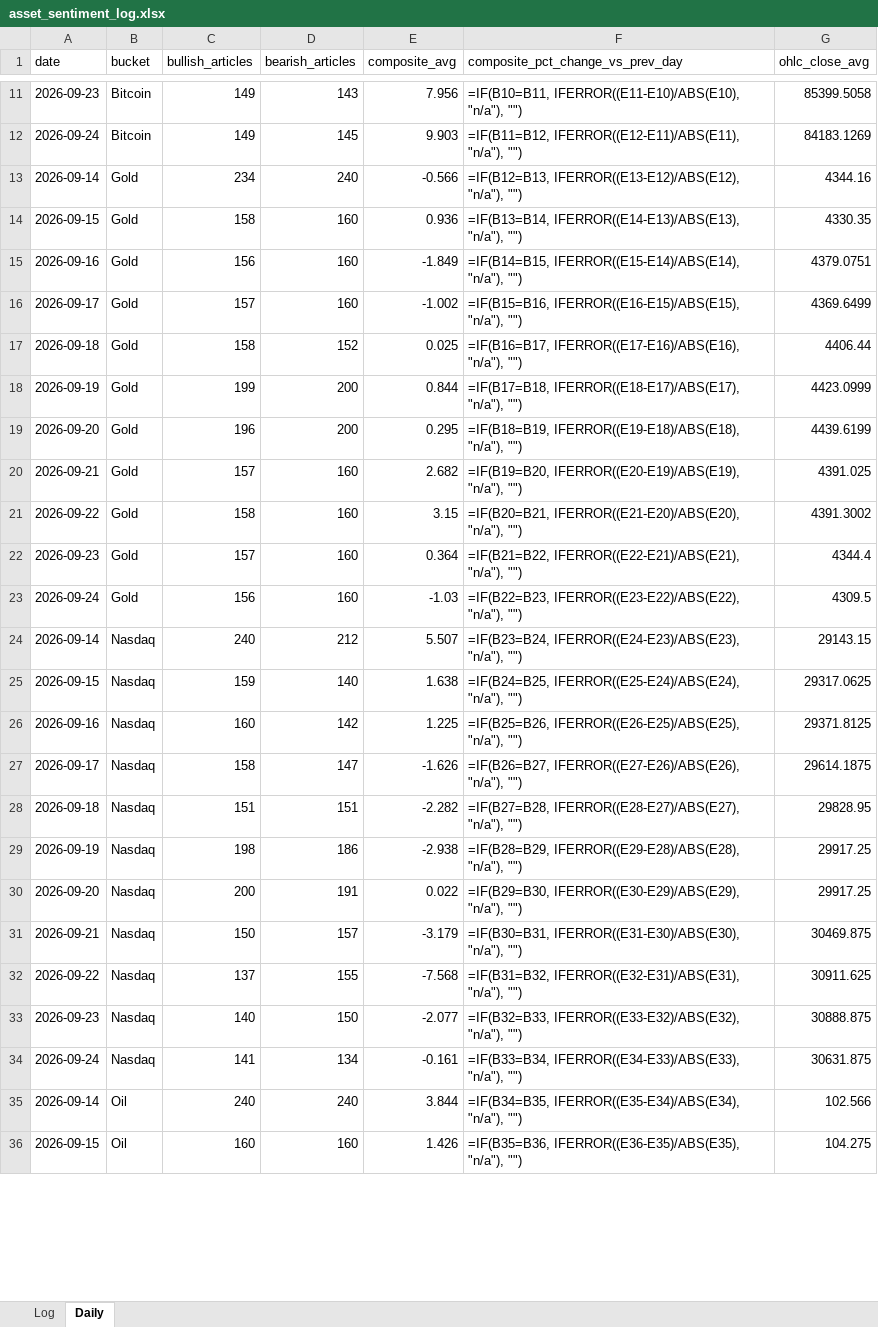
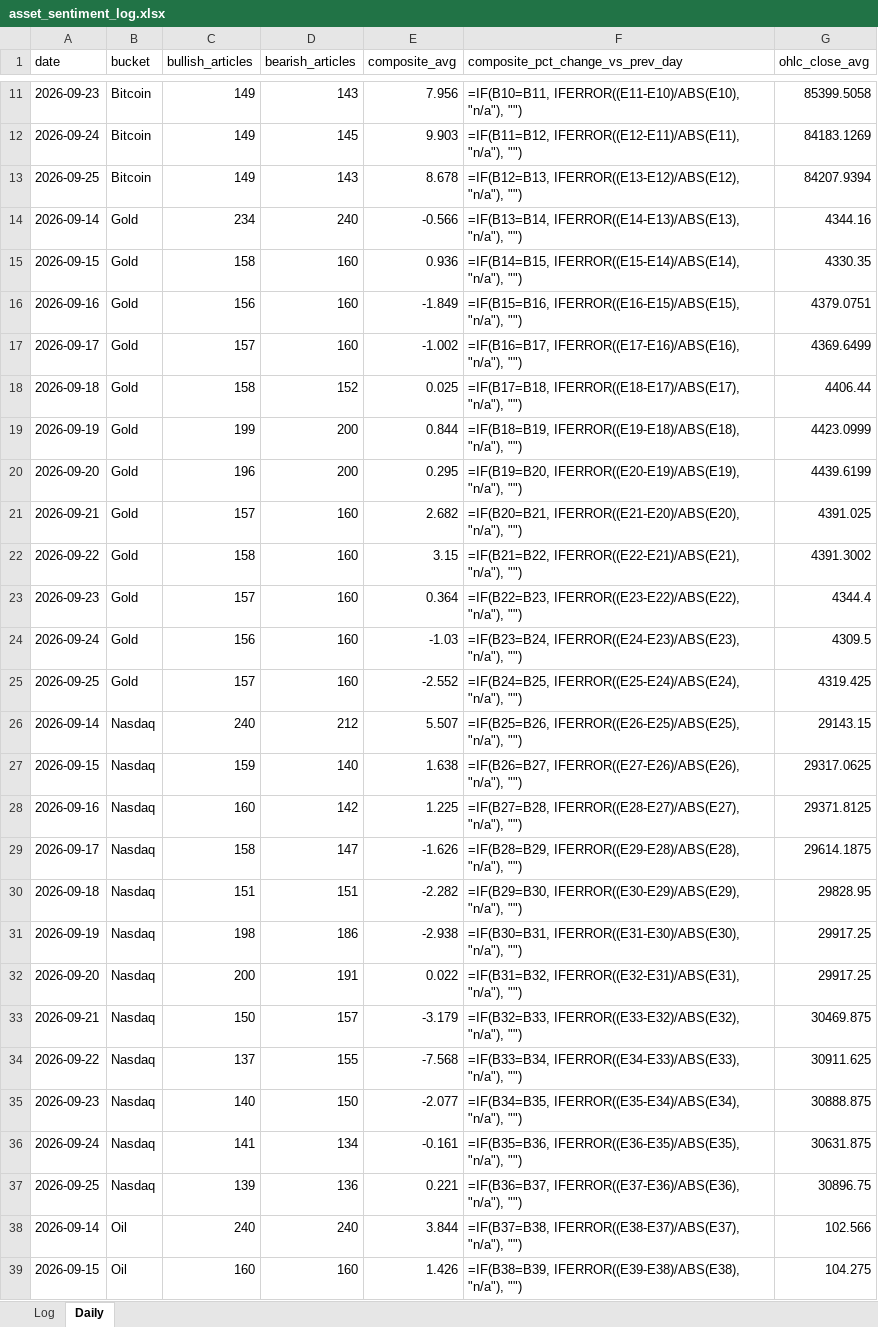
Before and after one commit to Jamesssurfer/AssetsNews_Sentiment, an Excel workbook: data/asset_sentiment_log.xlsx, sheet Daily, drawn as a sheet; only a part is shown, gaps mark what is left out; values as stored, in another font and other column widths than the file's, no borders; formulas without a stored value are shown as written; addresses are those after the commit; the diff covers the shown part only; the diff names each change by its address in the sheet, - before the commit and + after, or states it on an @@ line.

```diff
--- a/data/asset_sentiment_log.xlsx (sheet Daily)
+++ b/data/asset_sentiment_log.xlsx (sheet Daily)
+row 13: 2026-09-25 | Bitcoin | 149 | 143 | 8.678 | =IF(B12=B13, IFERROR((E13-E12)/ABS(E12), "n/a"), "") | 84207.9394
-F14 (composite_pct_change_vs_prev_day): =IF(B12=B13, IFERROR((E13-E12)/ABS(E12), "n/a"), "")
+F14 (composite_pct_change_vs_prev_day): =IF(B13=B14, IFERROR((E14-E13)/ABS(E13), "n/a"), "")
-F15 (composite_pct_change_vs_prev_day): =IF(B13=B14, IFERROR((E14-E13)/ABS(E13), "n/a"), "")
+F15 (composite_pct_change_vs_prev_day): =IF(B14=B15, IFERROR((E15-E14)/ABS(E14), "n/a"), "")
-F16 (composite_pct_change_vs_prev_day): =IF(B14=B15, IFERROR((E15-E14)/ABS(E14), "n/a"), "")
+F16 (composite_pct_change_vs_prev_day): =IF(B15=B16, IFERROR((E16-E15)/ABS(E15), "n/a"), "")
-F17 (composite_pct_change_vs_prev_day): =IF(B15=B16, IFERROR((E16-E15)/ABS(E15), "n/a"), "")
+F17 (composite_pct_change_vs_prev_day): =IF(B16=B17, IFERROR((E17-E16)/ABS(E16), "n/a"), "")
-F18 (composite_pct_change_vs_prev_day): =IF(B16=B17, IFERROR((E17-E16)/ABS(E16), "n/a"), "")
+F18 (composite_pct_change_vs_prev_day): =IF(B17=B18, IFERROR((E18-E17)/ABS(E17), "n/a"), "")
-F19 (composite_pct_change_vs_prev_day): =IF(B17=B18, IFERROR((E18-E17)/ABS(E17), "n/a"), "")
+F19 (composite_pct_change_vs_prev_day): =IF(B18=B19, IFERROR((E19-E18)/ABS(E18), "n/a"), "")
-F20 (composite_pct_change_vs_prev_day): =IF(B18=B19, IFERROR((E19-E18)/ABS(E18), "n/a"), "")
+F20 (composite_pct_change_vs_prev_day): =IF(B19=B20, IFERROR((E20-E19)/ABS(E19), "n/a"), "")
-F21 (composite_pct_change_vs_prev_day): =IF(B19=B20, IFERROR((E20-E19)/ABS(E19), "n/a"), "")
+F21 (composite_pct_change_vs_prev_day): =IF(B20=B21, IFERROR((E21-E20)/ABS(E20), "n/a"), "")
-F22 (composite_pct_change_vs_prev_day): =IF(B20=B21, IFERROR((E21-E20)/ABS(E20), "n/a"), "")
+F22 (composite_pct_change_vs_prev_day): =IF(B21=B22, IFERROR((E22-E21)/ABS(E21), "n/a"), "")
-F23 (composite_pct_change_vs_prev_day): =IF(B21=B22, IFERROR((E22-E21)/ABS(E21), "n/a"), "")
+F23 (composite_pct_change_vs_prev_day): =IF(B22=B23, IFERROR((E23-E22)/ABS(E22), "n/a"), "")
-F24 (composite_pct_change_vs_prev_day): =IF(B22=B23, IFERROR((E23-E22)/ABS(E22), "n/a"), "")
+F24 (composite_pct_change_vs_prev_day): =IF(B23=B24, IFERROR((E24-E23)/ABS(E23), "n/a"), "")
+row 25: 2026-09-25 | Gold | 157 | 160 | -2.552 | =IF(B24=B25, IFERROR((E25-E24)/ABS(E24), "n/a"), "") | 4319.425
-F26 (composite_pct_change_vs_prev_day): =IF(B23=B24, IFERROR((E24-E23)/ABS(E23), "n/a"), "")
+F26 (composite_pct_change_vs_prev_day): =IF(B25=B26, IFERROR((E26-E25)/ABS(E25), "n/a"), "")
-F27 (composite_pct_change_vs_prev_day): =IF(B24=B25, IFERROR((E25-E24)/ABS(E24), "n/a"), "")
+F27 (composite_pct_change_vs_prev_day): =IF(B26=B27, IFERROR((E27-E26)/ABS(E26), "n/a"), "")
-F28 (composite_pct_change_vs_prev_day): =IF(B25=B26, IFERROR((E26-E25)/ABS(E25), "n/a"), "")
+F28 (composite_pct_change_vs_prev_day): =IF(B27=B28, IFERROR((E28-E27)/ABS(E27), "n/a"), "")
-F29 (composite_pct_change_vs_prev_day): =IF(B26=B27, IFERROR((E27-E26)/ABS(E26), "n/a"), "")
+F29 (composite_pct_change_vs_prev_day): =IF(B28=B29, IFERROR((E29-E28)/ABS(E28), "n/a"), "")
-F30 (composite_pct_change_vs_prev_day): =IF(B27=B28, IFERROR((E28-E27)/ABS(E27), "n/a"), "")
+F30 (composite_pct_change_vs_prev_day): =IF(B29=B30, IFERROR((E30-E29)/ABS(E29), "n/a"), "")
-F31 (composite_pct_change_vs_prev_day): =IF(B28=B29, IFERROR((E29-E28)/ABS(E28), "n/a"), "")
+F31 (composite_pct_change_vs_prev_day): =IF(B30=B31, IFERROR((E31-E30)/ABS(E30), "n/a"), "")
-F32 (composite_pct_change_vs_prev_day): =IF(B29=B30, IFERROR((E30-E29)/ABS(E29), "n/a"), "")
+F32 (composite_pct_change_vs_prev_day): =IF(B31=B32, IFERROR((E32-E31)/ABS(E31), "n/a"), "")
-F33 (composite_pct_change_vs_prev_day): =IF(B30=B31, IFERROR((E31-E30)/ABS(E30), "n/a"), "")
+F33 (composite_pct_change_vs_prev_day): =IF(B32=B33, IFERROR((E33-E32)/ABS(E32), "n/a"), "")
-F34 (composite_pct_change_vs_prev_day): =IF(B31=B32, IFERROR((E32-E31)/ABS(E31), "n/a"), "")
+F34 (composite_pct_change_vs_prev_day): =IF(B33=B34, IFERROR((E34-E33)/ABS(E33), "n/a"), "")
-F35 (composite_pct_change_vs_prev_day): =IF(B32=B33, IFERROR((E33-E32)/ABS(E32), "n/a"), "")
+F35 (composite_pct_change_vs_prev_day): =IF(B34=B35, IFERROR((E35-E34)/ABS(E34), "n/a"), "")
-F36 (composite_pct_change_vs_prev_day): =IF(B33=B34, IFERROR((E34-E33)/ABS(E33), "n/a"), "")
+F36 (composite_pct_change_vs_prev_day): =IF(B35=B36, IFERROR((E36-E35)/ABS(E35), "n/a"), "")
+row 37: 2026-09-25 | Nasdaq | 139 | 136 | 0.221 | =IF(B36=B37, IFERROR((E37-E36)/ABS(E36), "n/a"), "") | 30896.75
-F38 (composite_pct_change_vs_prev_day): =IF(B34=B35, IFERROR((E35-E34)/ABS(E34), "n/a"), "")
+F38 (composite_pct_change_vs_prev_day): =IF(B37=B38, IFERROR((E38-E37)/ABS(E37), "n/a"), "")
-F39 (composite_pct_change_vs_prev_day): =IF(B35=B36, IFERROR((E36-E35)/ABS(E35), "n/a"), "")
+F39 (composite_pct_change_vs_prev_day): =IF(B38=B39, IFERROR((E39-E38)/ABS(E38), "n/a"), "")
```
Also changed, not shown: 3 added rows and 31 edited cells elsewhere in this sheet, 1 other file.
